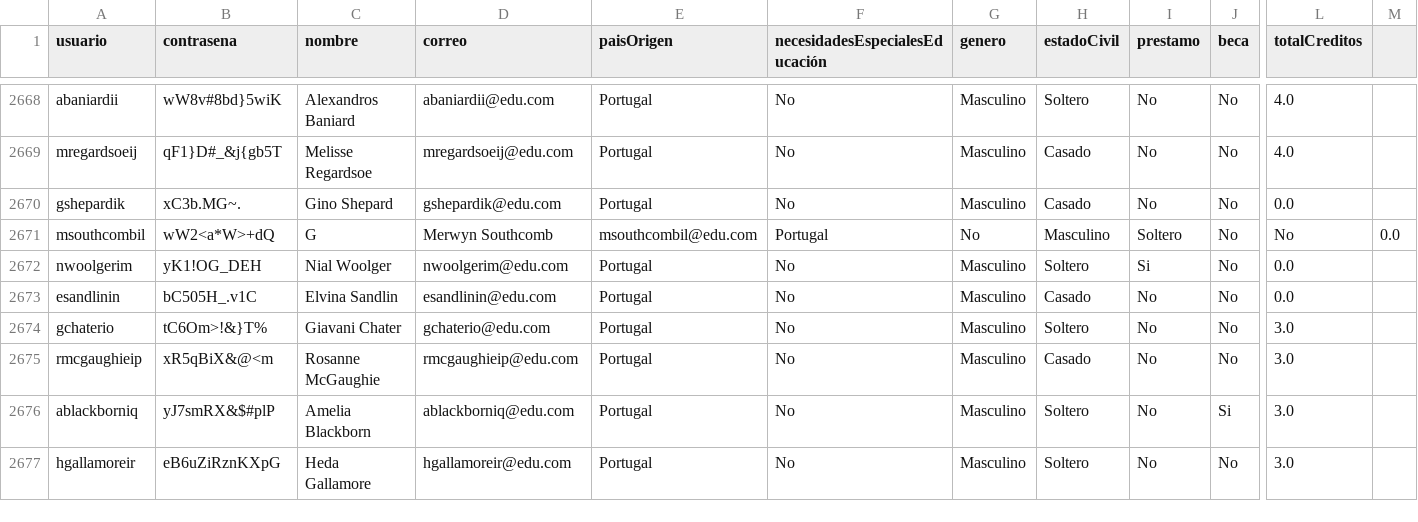
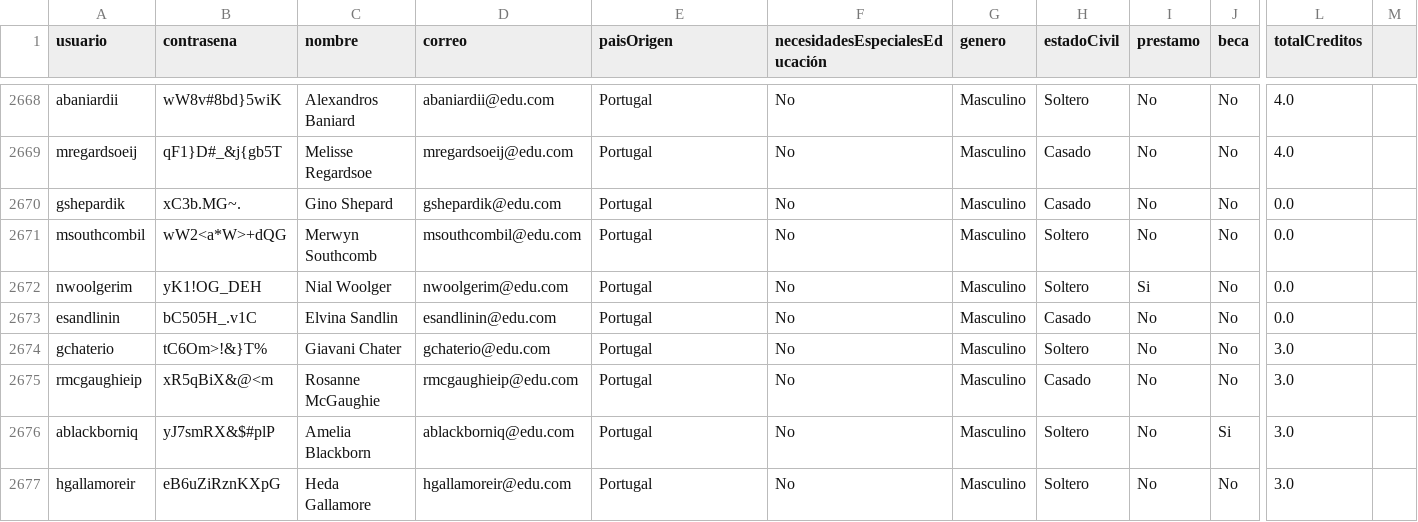
Before and after one commit to natam226/datasets_proyecto, a CSV file: data_estudiantes.csv, drawn as a sheet; only a part is shown, gaps mark what is left out; the diff names each change by its address in the sheet, - before the commit and + after, or states it on an @@ line.

Commit message:
Update data_estudiantes.csv

```diff
--- a/data_estudiantes.csv
+++ b/data_estudiantes.csv
-B2671 (contrasena): wW2<a*W>+dQ
+B2671 (contrasena): wW2<a*W>+dQG
-C2671 (nombre): G
+C2671 (nombre): Merwyn Southcomb
-D2671 (correo): Merwyn Southcomb
+D2671 (correo): msouthcombil@edu.com
-E2671 (paisOrigen): msouthcombil@edu.com
+E2671 (paisOrigen): Portugal
-F2671 (necesidadesEspecialesEducación): Portugal
+F2671 (necesidadesEspecialesEducación): No
-G2671 (genero): No
+G2671 (genero): Masculino
-H2671 (estadoCivil): Masculino
+H2671 (estadoCivil): Soltero
-I2671 (prestamo): Soltero
+I2671 (prestamo): No
-L2671 (totalCreditos): No
+L2671 (totalCreditos): 0.0
-M2671: 0.0
+M2671: (empty)
```
